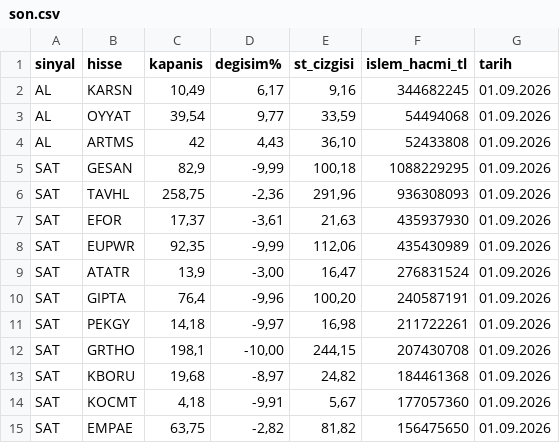
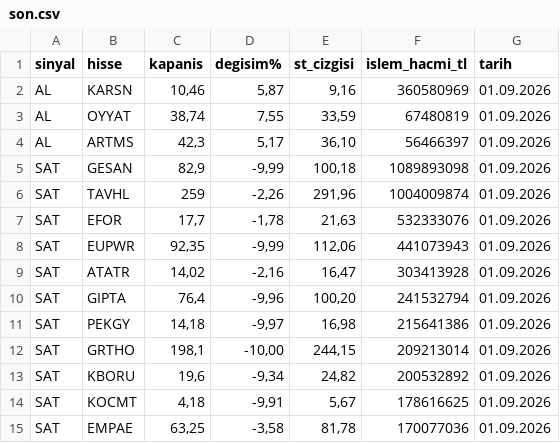
Before and after one commit to smhylmz23/supertrend, a CSV file: sonuclar/son.csv, drawn as a sheet; only a part is shown; the diff covers the shown part only.

```diff
--- a/sonuclar/son.csv
+++ b/sonuclar/son.csv
@@ -1,15 +1,15 @@
 sinyal;hisse;kapanis;degisim%;st_cizgisi;islem_hacmi_tl;tarih
-AL;KARSN;10,49;6,17;9,16;344682245;01.09.2026
-AL;OYYAT;39,54;9,77;33,59;54494068;01.09.2026
-AL;ARTMS;42;4,43;36,10;52433808;01.09.2026
-SAT;GESAN;82,9;-9,99;100,18;1088229295;01.09.2026
-SAT;TAVHL;258,75;-2,36;291,96;936308093;01.09.2026
-SAT;EFOR;17,37;-3,61;21,63;435937930;01.09.2026
-SAT;EUPWR;92,35;-9,99;112,06;435430989;01.09.2026
-SAT;ATATR;13,9;-3,00;16,47;276831524;01.09.2026
-SAT;GIPTA;76,4;-9,96;100,20;240587191;01.09.2026
-SAT;PEKGY;14,18;-9,97;16,98;211722261;01.09.2026
-SAT;GRTHO;198,1;-10,00;244,15;207430708;01.09.2026
-SAT;KBORU;19,68;-8,97;24,82;184461368;01.09.2026
-SAT;KOCMT;4,18;-9,91;5,67;177057360;01.09.2026
-SAT;EMPAE;63,75;-2,82;81,82;156475650;01.09.2026
+AL;KARSN;10,46;5,87;9,16;360580969;01.09.2026
+AL;OYYAT;38,74;7,55;33,59;67480819;01.09.2026
+AL;ARTMS;42,3;5,17;36,10;56466397;01.09.2026
+SAT;GESAN;82,9;-9,99;100,18;1089893098;01.09.2026
+SAT;TAVHL;259;-2,26;291,96;1004009874;01.09.2026
+SAT;EFOR;17,7;-1,78;21,63;532333076;01.09.2026
+SAT;EUPWR;92,35;-9,99;112,06;441073943;01.09.2026
+SAT;ATATR;14,02;-2,16;16,47;303413928;01.09.2026
+SAT;GIPTA;76,4;-9,96;100,20;241532794;01.09.2026
+SAT;PEKGY;14,18;-9,97;16,98;215641386;01.09.2026
+SAT;GRTHO;198,1;-10,00;244,15;209213014;01.09.2026
+SAT;KBORU;19,6;-9,34;24,82;200532892;01.09.2026
+SAT;KOCMT;4,18;-9,91;5,67;178616625;01.09.2026
+SAT;EMPAE;63,25;-3,58;81,78;170077036;01.09.2026
```
Also changed, not shown: 3 added rows, 1 removed row and 25 edited cells elsewhere in this file, sonuclar/firsatlar-son.csv, sonuclar/firsatlar_2026-09-01.csv, 11 other files.
